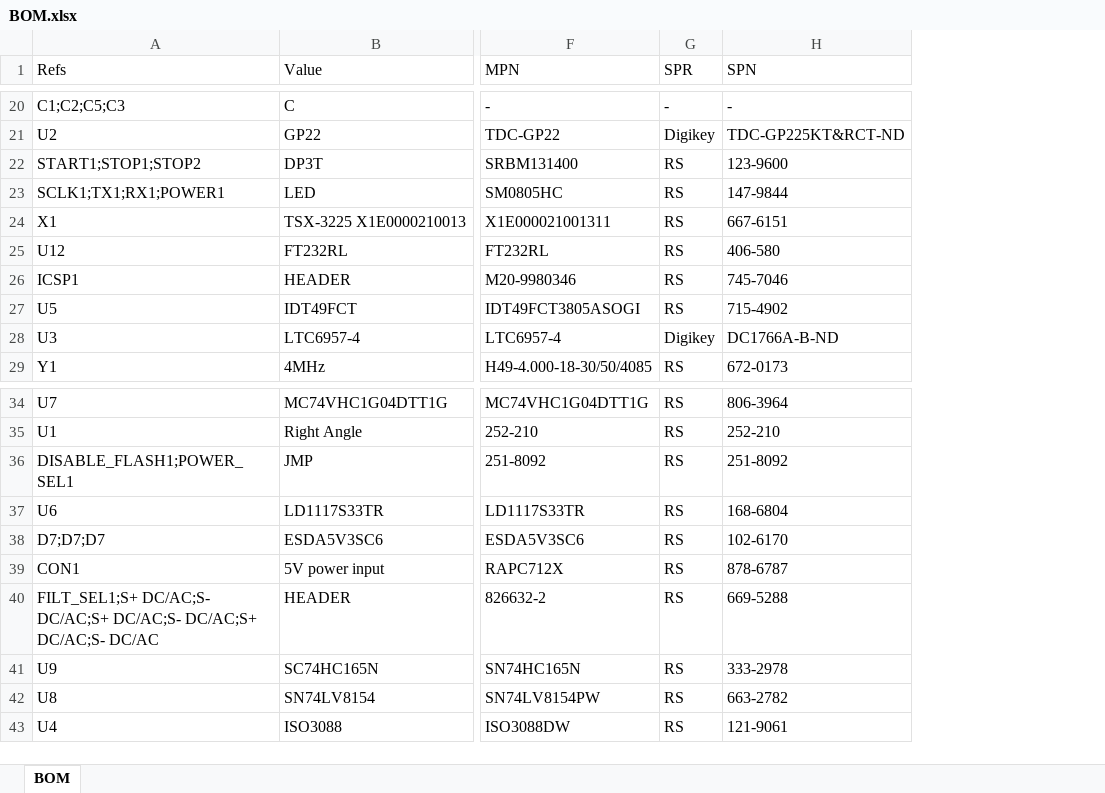
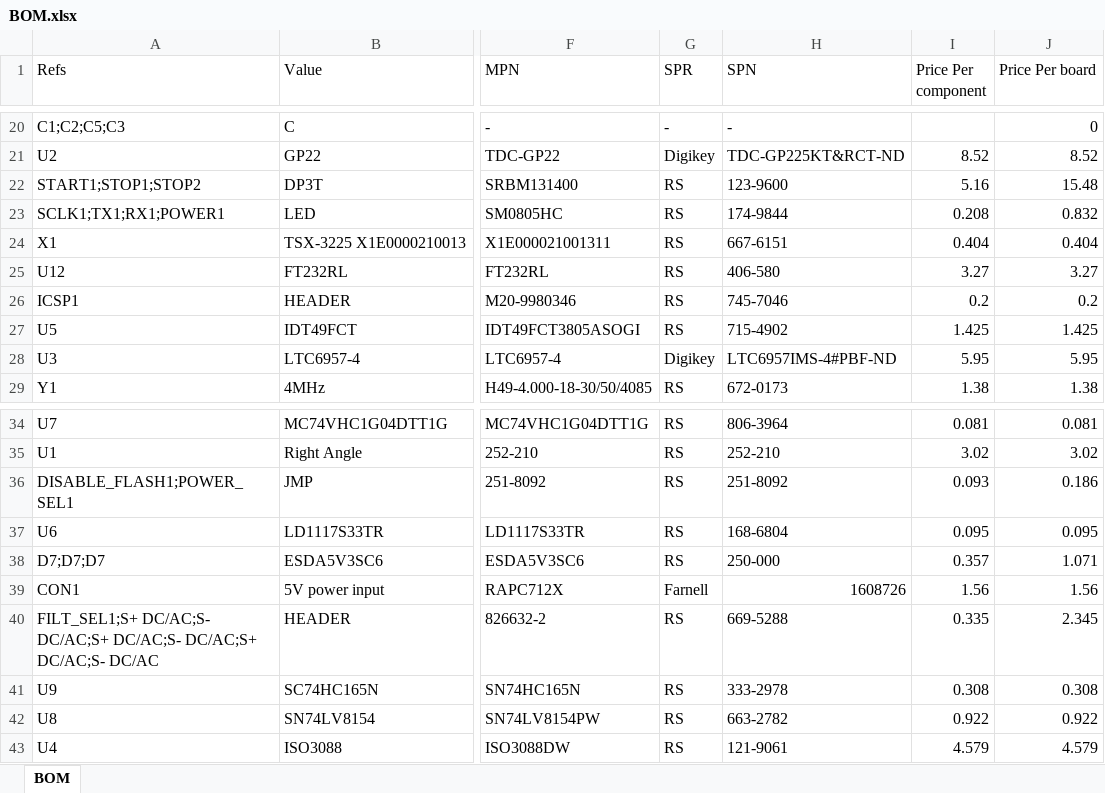
Before and after one commit to charlesbaynham/GP22_RF_Photon_Correllation, an Excel workbook: PCB/BOM.xlsx, sheet BOM, drawn as a sheet; only a part is shown, gaps mark what is left out; values as stored, in another font and other column widths than the file's, no borders; table styles not drawn; the diff covers the shown part only; the diff names each change by its address in the sheet, - before the commit and + after, or states it on an @@ line.

```diff
--- a/PCB/BOM.xlsx (sheet BOM)
+++ b/PCB/BOM.xlsx (sheet BOM)
+column I (Price Per component), rows 21-29: 8.52 | 5.16 | 0.208 | 0.404 | 3.27 | 0.2 | 1.425 | 5.95 | 1.38; rows 34-43: 0.081 | 3.02 | 0.093 | 0.095 | 0.357 | 1.56 | 0.335 | 0.308 | 0.922 | 4.579
+column J (Price Per board), rows 20-29: 0 | 8.52 | 15.48 | 0.832 | 0.404 | 3.27 | 0.2 | 1.425 | 5.95 | 1.38; rows 34-43: 0.081 | 3.02 | 0.186 | 0.095 | 1.071 | 1.56 | 2.345 | 0.308 | 0.922 | 4.579
-H23 (SPN): 147-9844
+H23 (SPN): 174-9844
-H28 (SPN): DC1766A-B-ND
+H28 (SPN): LTC6957IMS-4#PBF-ND
-H38 (SPN): 102-6170
+H38 (SPN): 250-000
-G39 (SPR): RS
+G39 (SPR): Farnell
-H39 (SPN): 878-6787
+H39 (SPN): 1608726
```
Also changed, not shown: 17 added rows elsewhere in this sheet, 3 other files.
